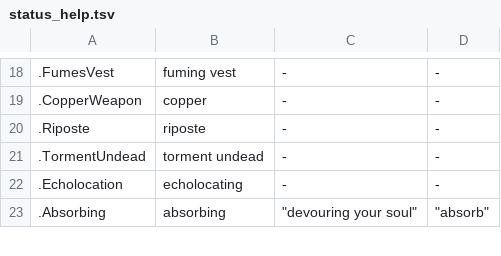
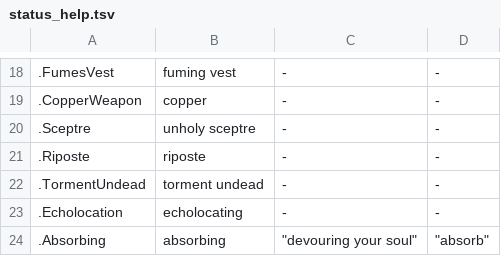
Before and after one commit to kiedtl/roguelike, a TSV file: data/status_help.tsv, drawn as a sheet; only a part is shown, gaps mark what is left out.

```diff
--- a/data/status_help.tsv
+++ b/data/status_help.tsv
@@ -19,2 +19,3 @@
 .CopperWeapon      	"copper"              	 -                     	 -
+.Sceptre           	"unholy sceptre"      	 -                     	 -
 .Riposte           	"riposte"             	 -                     	 -
```
Also changed, not shown: data/props.tsv, data/spawns_special.tsv, 9 other files.
